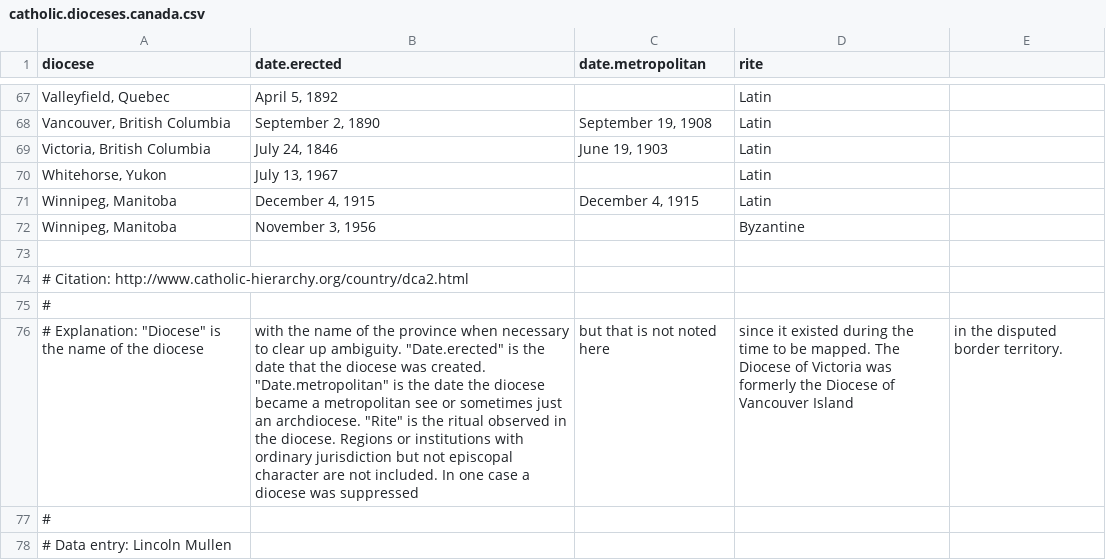
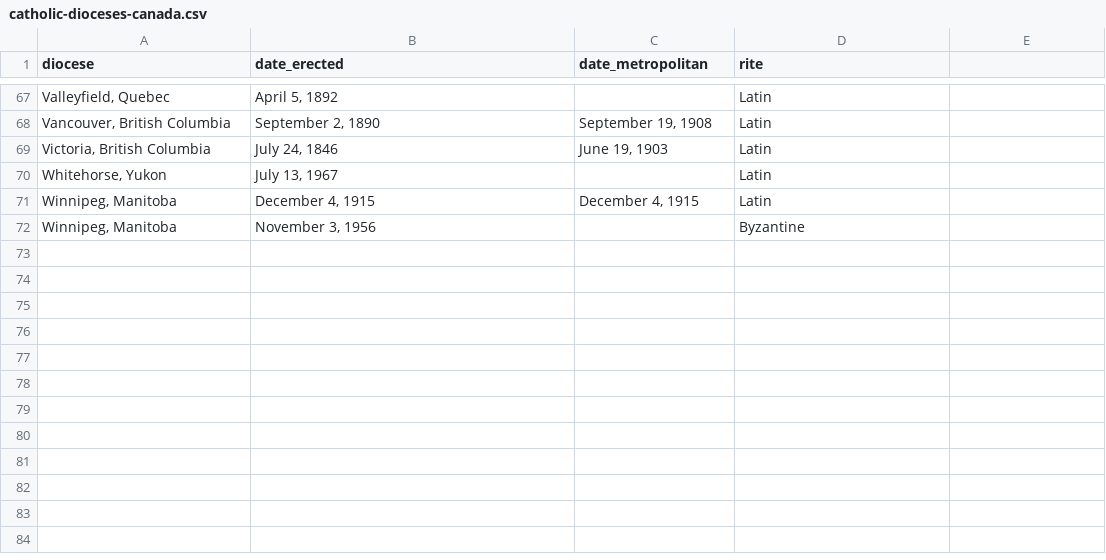
Before and after one commit to religious-ecologies/religious-statistics, a CSV file: catholics-dioceses/catholic-dioceses-canada.csv (was catholics-dioceses/catholic.dioceses.canada.csv), drawn as a sheet; only a part is shown, gaps mark what is left out; the diff names each change by its address in the sheet, - before the commit and + after, or states it on an @@ line.

```diff
--- a/catholics-dioceses/catholic.dioceses.canada.csv
+++ b/catholics-dioceses/catholic-dioceses-canada.csv
-B1: date.erected
+B1: date_erected
-C1: date.metropolitan
+C1: date_metropolitan
-row 73: (empty)
-row 74: # Citation: http://www.catholic-hierarchy.org/country/dca2.html
-row 75: #
-row 76: # Explanation: "Diocese" is the name of the diocese | with the name of the province when necessary to clear up ambiguity. "Date.erected" is the date that the diocese was created. "Date.metropolitan" is the date the diocese became a metropolitan see or sometimes just an archdiocese. "Rite" is the ritual observed in the diocese. Regions or institutions with ordinary jurisdiction but not episcopal character are not included. In one case a diocese was suppressed | but that is not noted here | since it existed during the time to be mapped. The Diocese of Victoria was formerly the Diocese of Vancouver Island | in the disputed border territory.
-row 77: #
-row 78: # Data entry: Lincoln Mullen
```
Also changed, not shown: catholics-dioceses/catholic-dioceses-mexico.csv, catholics-dioceses/catholic-dioceses-us.csv, 3 other files.
